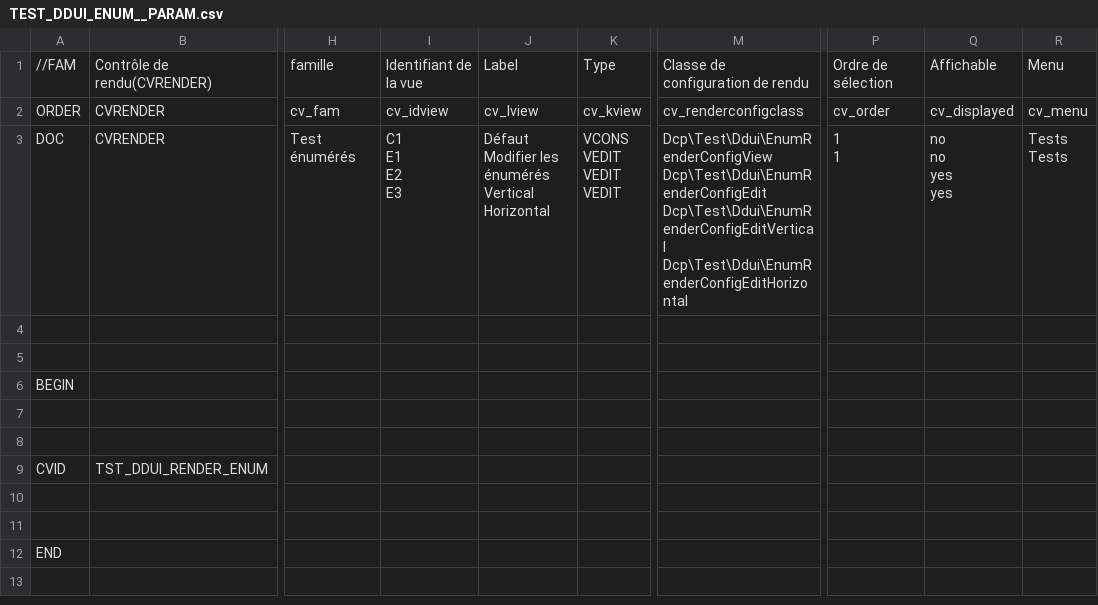
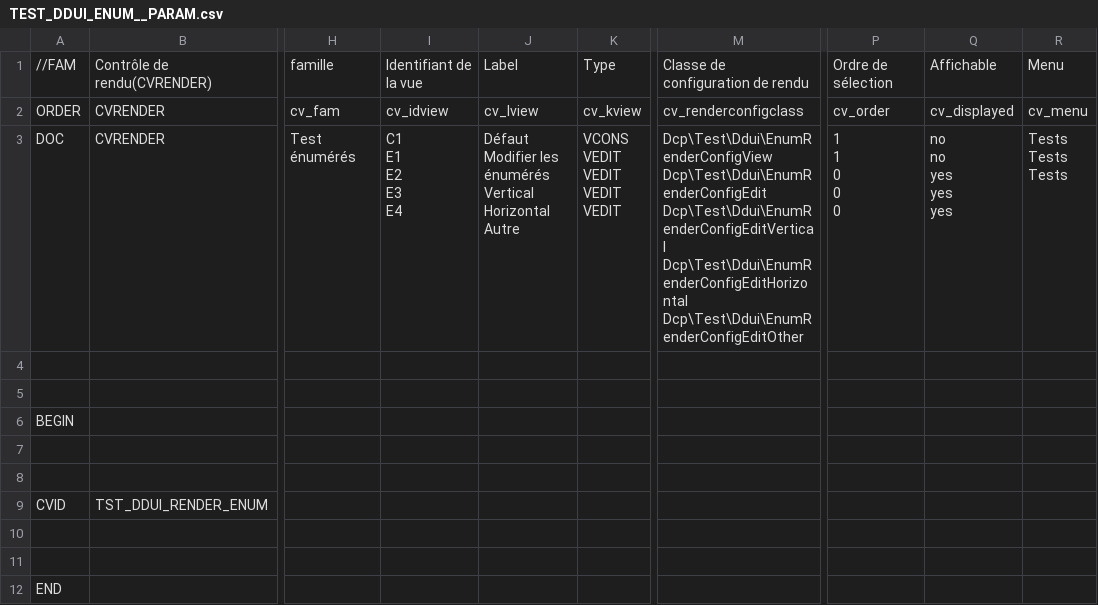
Before and after one commit to KlausBacker/anakeen-platform-4, a CSV file: Document-uis-selenium/TEST_DOCUMENT_SELENIUM/Family/TEST_DDUI_ENUM__PARAM.csv, drawn as a sheet; only a part is shown, gaps mark what is left out; ↵ is a line break in a cell; the diff names each change by its address in the sheet, - before the commit and + after, or states it on an @@ line.

Commit message:
feat(test): continue test (refs #6039)

```diff
--- a/Document-uis-selenium/TEST_DOCUMENT_SELENIUM/Family/TEST_DDUI_ENUM__PARAM.csv
+++ b/Document-uis-selenium/TEST_DOCUMENT_SELENIUM/Family/TEST_DDUI_ENUM__PARAM.csv
-I3: C1 ↵ E1 ↵ E2 ↵ E3
+I3: C1 ↵ E1 ↵ E2 ↵ E3 ↵ E4
-J3: …Vertical ↵ Horizontal
+J3: …Vertical ↵ Horizontal ↵ Autre
-K3: VCONS ↵ VEDIT ↵ VEDIT ↵ VEDIT
+K3: VCONS ↵ VEDIT ↵ VEDIT ↵ VEDIT ↵ VEDIT
-M3: …Dcp\Test\Ddui\EnumRenderConfigEditVertical ↵ Dcp\Test\Ddui\EnumRenderConfigEditHorizontal
+M3: …Dcp\Test\Ddui\EnumRenderConfigEditVertical ↵ Dcp\Test\Ddui\EnumRenderConfigEditHorizontal ↵ Dcp\Test\Ddui\EnumRenderConfigEditOther
-P3: 1 ↵ 1
+P3: 1 ↵ 1 ↵ 0 ↵ 0 ↵ 0
-Q3: no ↵ no ↵ yes ↵ yes
+Q3: no ↵ no ↵ yes ↵ yes ↵ yes
-R3: Tests ↵ Tests
+R3: Tests ↵ Tests ↵ Tests
```
Also changed, not shown: 8 other files.
